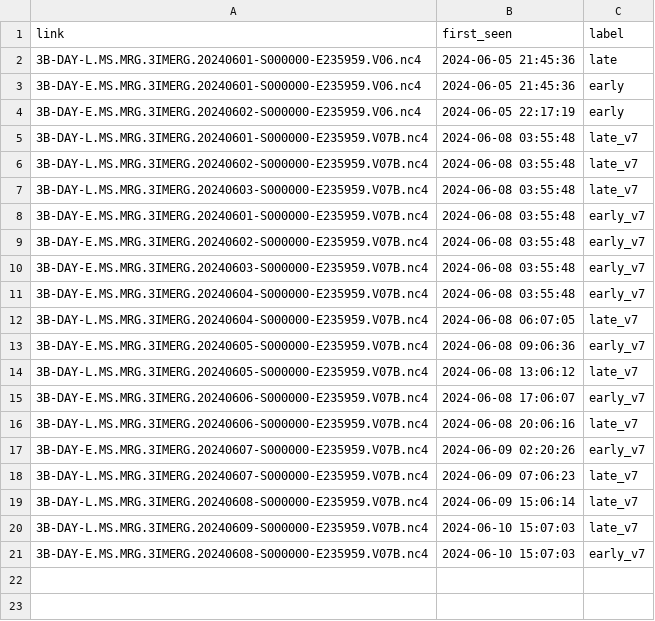
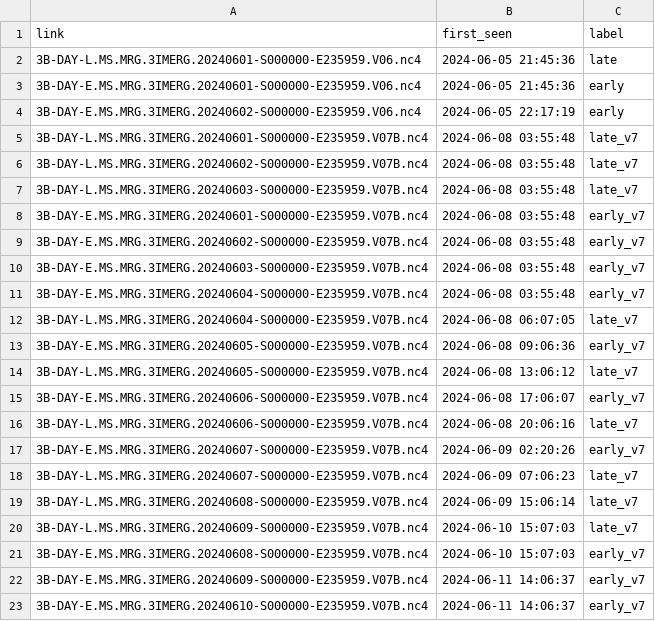
Before and after one commit to OCHA-DAP/ds-imerg-check, a CSV file: results.csv, drawn as a sheet; the diff names each change by its address in the sheet, - before the commit and + after, or states it on an @@ line.

```diff
--- a/results.csv
+++ b/results.csv
+row 22: 3B-DAY-E.MS.MRG.3IMERG.20240609-S000000-E235959.V07B.nc4 | 2024-06-11 14:06:37 | early_v7
+row 23: 3B-DAY-E.MS.MRG.3IMERG.20240610-S000000-E235959.V07B.nc4 | 2024-06-11 14:06:37 | early_v7
```
